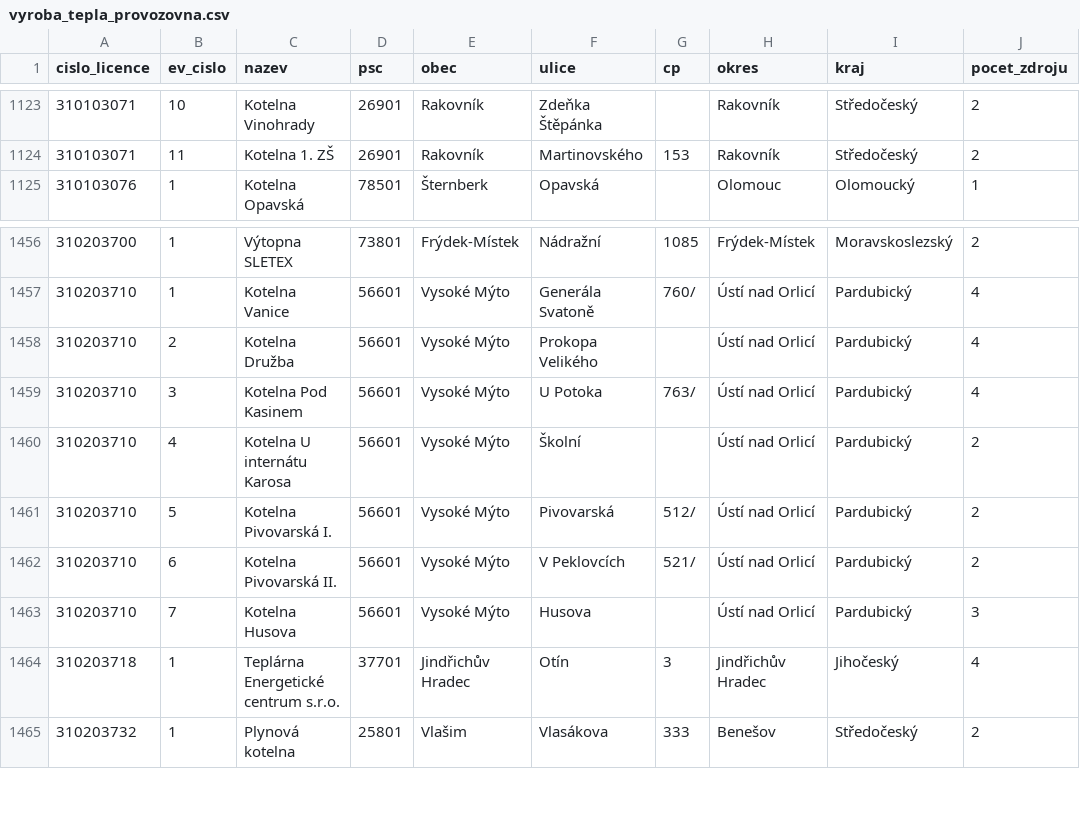
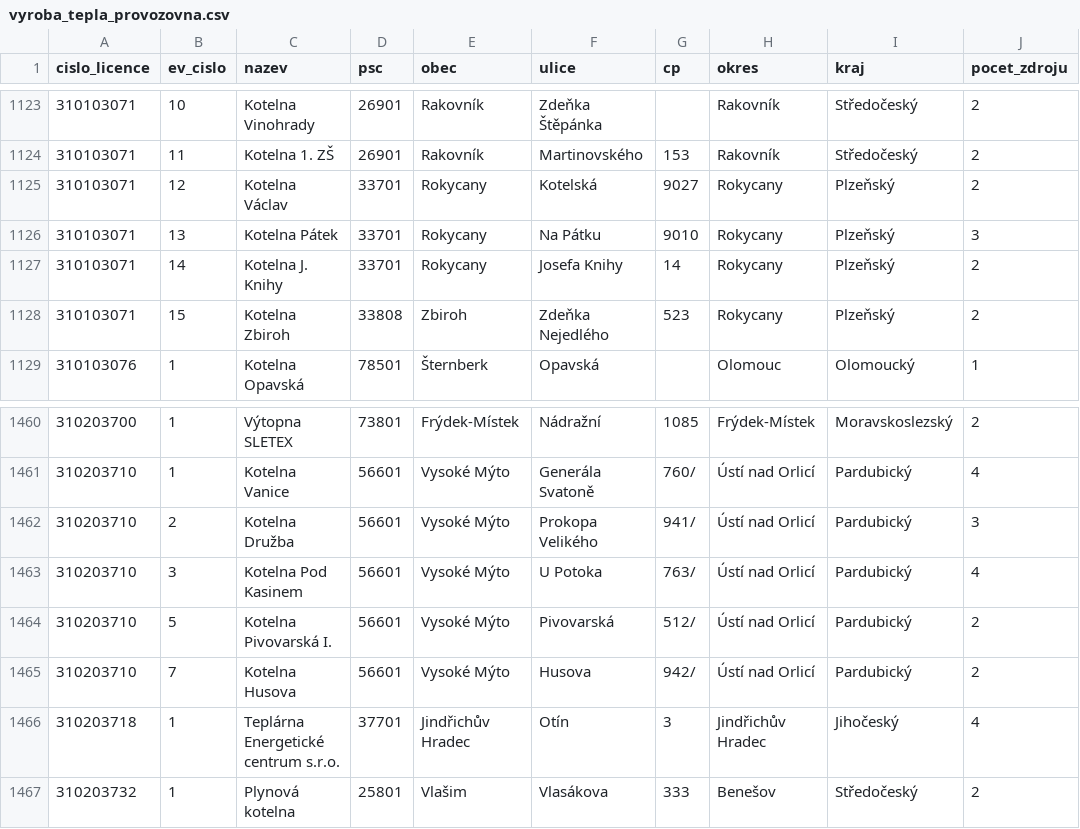
Before and after one commit to jandolezal/licenses, a CSV file: data/vyroba_tepla_provozovna.csv, drawn as a sheet; only a part is shown, gaps mark what is left out.

```diff
--- a/data/vyroba_tepla_provozovna.csv
+++ b/data/vyroba_tepla_provozovna.csv
@@ -1124,2 +1124,6 @@ cislo_licence,ev_cislo,nazev,psc,obec,ulice,cp,okres,kraj,pocet_zdroju
 310103071,11,Kotelna 1. ZŠ,26901,Rakovník,Martinovského,153,Rakovník,Středočeský,2
+310103071,12,Kotelna Václav,33701,Rokycany,Kotelská,9027,Rokycany,Plzeňský,2
+310103071,13,Kotelna Pátek,33701,Rokycany,Na Pátku,9010,Rokycany,Plzeňský,3
+310103071,14,Kotelna J. Knihy,33701,Rokycany,Josefa Knihy,14,Rokycany,Plzeňský,2
+310103071,15,Kotelna Zbiroh,33808,Zbiroh,Zdeňka Nejedlého,523,Rokycany,Plzeňský,2
 310103076,1,Kotelna Opavská,78501,Šternberk,Opavská,,Olomouc,Olomoucký,1
@@ -1457,8 +1461,6 @@ cislo_licence,ev_cislo,nazev,psc,obec,ulice,cp,okres,kraj,pocet_zdroju
 310203710,1,Kotelna Vanice,56601,Vysoké Mýto,Generála Svatoně,760/,Ústí nad Orlicí,Pardubický,4
-310203710,2,Kotelna Družba,56601,Vysoké Mýto,Prokopa Velikého,,Ústí nad Orlicí,Pardubický,4
+310203710,2,Kotelna Družba,56601,Vysoké Mýto,Prokopa Velikého,941/,Ústí nad Orlicí,Pardubický,3
 310203710,3,Kotelna Pod Kasinem,56601,Vysoké Mýto,U Potoka,763/,Ústí nad Orlicí,Pardubický,4
-310203710,4,Kotelna U internátu Karosa,56601,Vysoké Mýto,Školní,,Ústí nad Orlicí,Pardubický,2
 310203710,5,Kotelna Pivovarská I.,56601,Vysoké Mýto,Pivovarská,512/,Ústí nad Orlicí,Pardubický,2
-310203710,6,Kotelna Pivovarská II.,56601,Vysoké Mýto,V Peklovcích,521/,Ústí nad Orlicí,Pardubický,2
-310203710,7,Kotelna Husova,56601,Vysoké Mýto,Husova,,Ústí nad Orlicí,Pardubický,3
+310203710,7,Kotelna Husova,56601,Vysoké Mýto,Husova,942/,Ústí nad Orlicí,Pardubický,2
 310203718,1,Teplárna Energetické centrum s.r.o.,37701,Jindřichův Hradec,Otín,3,Jindřichův Hradec,Jihočeský,4
```
Also changed, not shown: data/vyroba_elektriny_zdroj_pocet.csv, data/vyroba_tepla_provozovna_vykon.csv, 6 other files.
